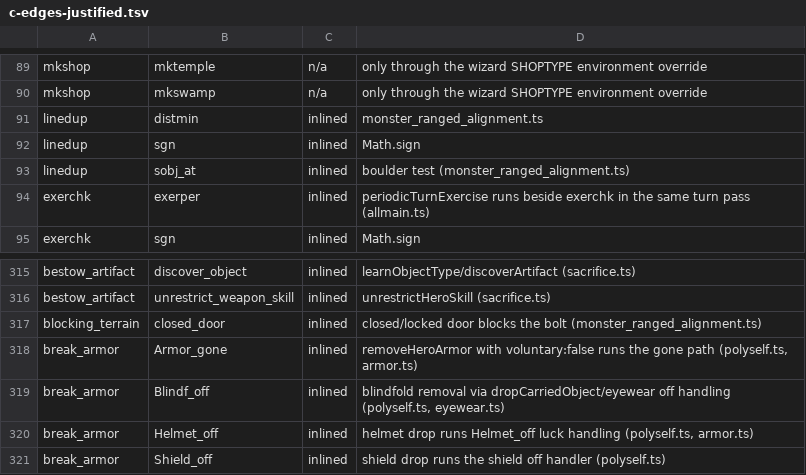
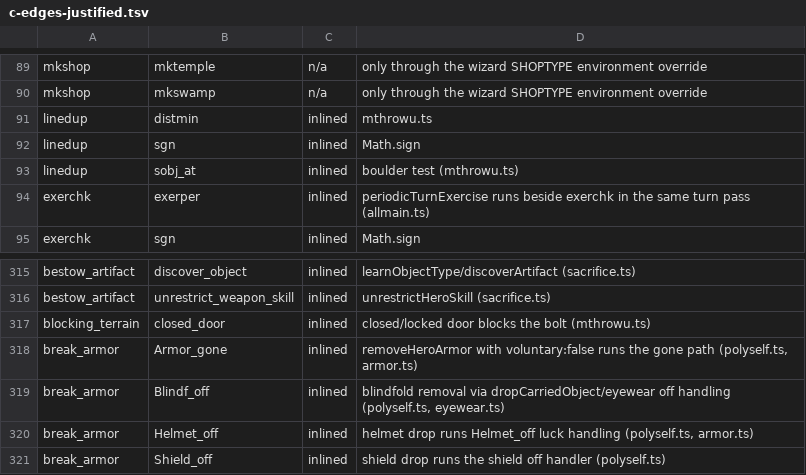
Before and after one commit to daoa0601/teleport-contest, a TSV file: docs/ledger/c-edges-justified.tsv, drawn as a sheet; only a part is shown, gaps mark what is left out.

Commit message:
Consolidate mthrowu.c port into src/js/mthrowu.ts
Fold the seven monster_* modules whose dominant C file is mthrowu.c into
the C-shaped owner module: monster_throw.ts, monster_returning_weapon.ts,
monster_spit.ts, monster_ranged_alignment.ts, monster_combat_breath.ts,
monster_polearm.ts, monster_combat_throw.ts (1140 lines removed;
mthrowu.ts 219 -> 1273). Functions moved verbatim in C source order with
per-function citations (thitu, drop_throw, monmulti, monshoot, ohitmon,
ucatchgem, u_catch_thrown_obj, m_throw, return_from_mtoss, thrwmm,
spitmm/spitmu, breamm, thrwmu, breamu, blocking_terrain, linedup,
m_lined_up). Importers and tests now import mthrowu.js directly; the two
colliding private WeaponOptions interfaces became PolearmOptions and
ReturningWeaponOptions. rng-callsites rows moved to src/js/mthrowu.ts
(21 rows, same classes; ledger check 0 regressions) and three
c-edges-justified notes now point at mthrowu.ts. No behavior change:
176/176 focused tests and six scored sessions identical before/after.

```diff
--- a/docs/ledger/c-edges-justified.tsv
+++ b/docs/ledger/c-edges-justified.tsv
@@ -90,5 +90,5 @@ mkshop	mktemple	n/a	only through the wizard SHOPTYPE environment override
 mkshop	mkswamp	n/a	only through the wizard SHOPTYPE environment override
-linedup	distmin	inlined	monster_ranged_alignment.ts
+linedup	distmin	inlined	mthrowu.ts
 linedup	sgn	inlined	Math.sign
-linedup	sobj_at	inlined	boulder test (monster_ranged_alignment.ts)
+linedup	sobj_at	inlined	boulder test (mthrowu.ts)
 exerchk	exerper	inlined	periodicTurnExercise runs beside exerchk in the same turn pass (allmain.ts)
@@ -316,3 +316,3 @@ bestow_artifact	discover_object	inlined	learnObjectType/discoverArtifact (sacrif
 bestow_artifact	unrestrict_weapon_skill	inlined	unrestrictHeroSkill (sacrifice.ts)
-blocking_terrain	closed_door	inlined	closed/locked door blocks the bolt (monster_ranged_alignment.ts)
+blocking_terrain	closed_door	inlined	closed/locked door blocks the bolt (mthrowu.ts)
 break_armor	Armor_gone	inlined	removeHeroArmor with voluntary:false runs the gone path (polyself.ts, armor.ts)
```
Also changed, not shown: docs/ledger/rng-callsites.tsv, 58 other files.
